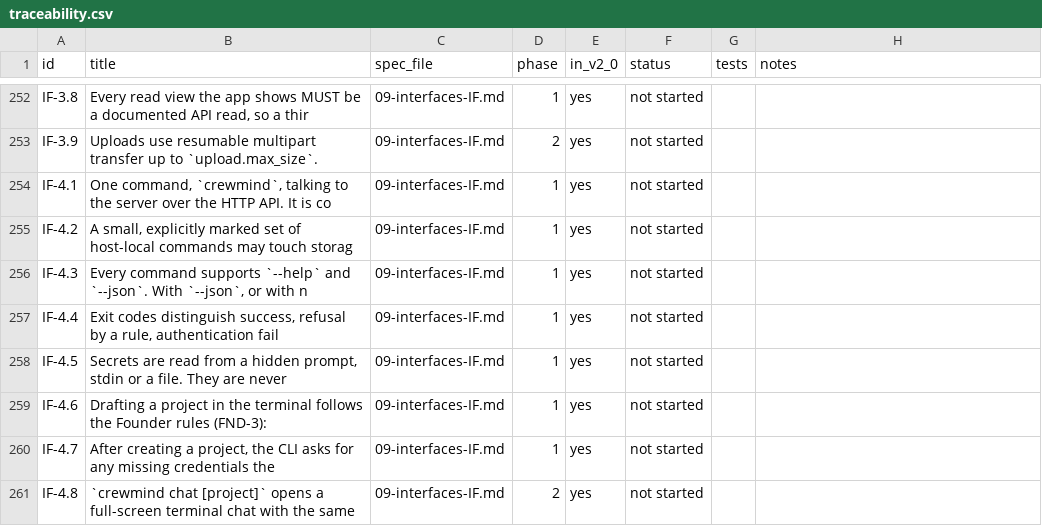
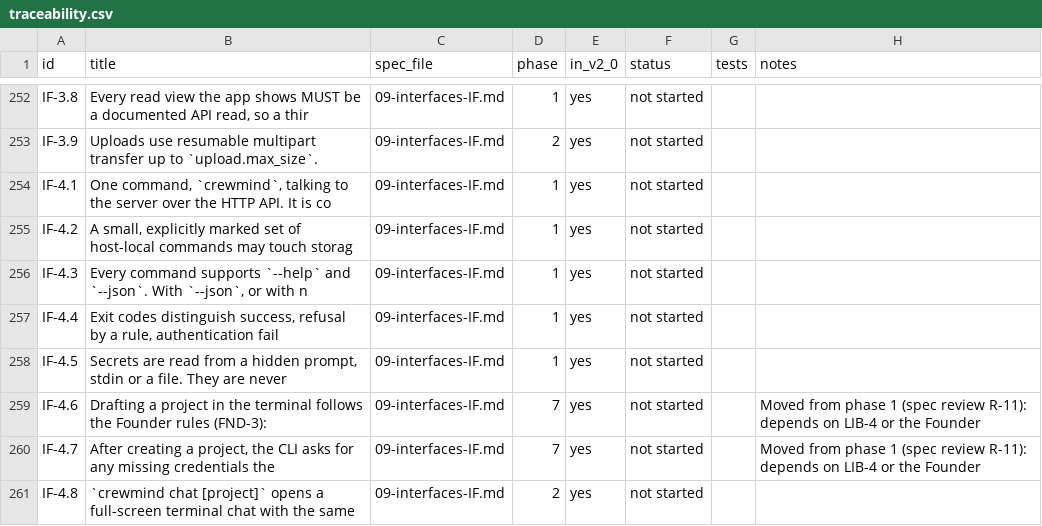
Before and after one commit to dominicplouffe/crewmind, a CSV file: docs/traceability.csv, drawn as a sheet; only a part is shown, gaps mark what is left out; the diff covers the shown part only.

```diff
--- a/docs/traceability.csv
+++ b/docs/traceability.csv
@@ -258,4 +258,4 @@ IF-4.4,"Exit codes distinguish success, refusal by a rule, authentication fail",
 IF-4.5,"Secrets are read from a hidden prompt, stdin or a file. They are never",09-interfaces-IF.md,1,yes,not started,,
-IF-4.6,Drafting a project in the terminal follows the Founder rules (FND-3):,09-interfaces-IF.md,1,yes,not started,,
-IF-4.7,"After creating a project, the CLI asks for any missing credentials the",09-interfaces-IF.md,1,yes,not started,,
+IF-4.6,Drafting a project in the terminal follows the Founder rules (FND-3):,09-interfaces-IF.md,7,yes,not started,,Moved from phase 1 (spec review R-11): depends on LIB-4 or the Founder
+IF-4.7,"After creating a project, the CLI asks for any missing credentials the",09-interfaces-IF.md,7,yes,not started,,Moved from phase 1 (spec review R-11): depends on LIB-4 or the Founder
 IF-4.8,`crewmind chat [project]` opens a full-screen terminal chat with the same ,09-interfaces-IF.md,2,yes,not started,,
```
Also changed, not shown: 10 edited cells elsewhere in this file, 17 other files.
